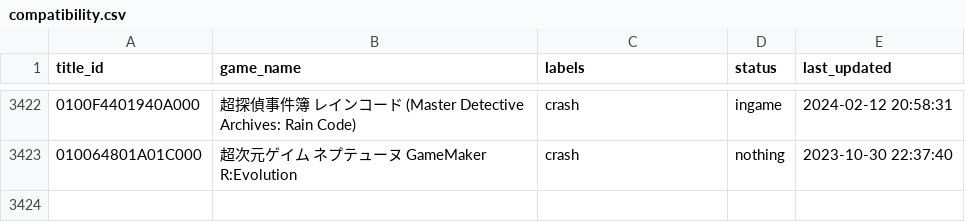
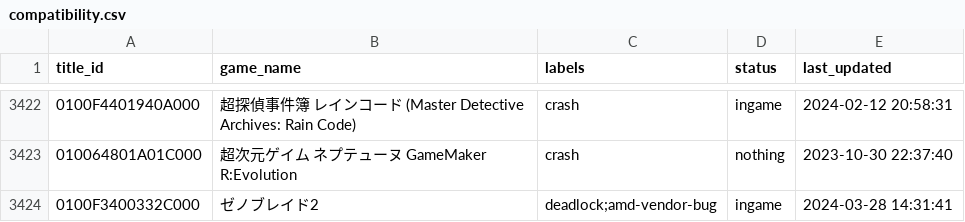
Before and after one commit to williansti/Ryujinx, a CSV file: docs/compatibility.csv, drawn as a sheet; only a part is shown, gaps mark what is left out; the diff names each change by its address in the sheet, - before the commit and + after, or states it on an @@ line.

Commit message:
Add compat of Xenoblade 2 JP edition same as global edition (#517)

```diff
--- a/docs/compatibility.csv
+++ b/docs/compatibility.csv
+row 3424: 0100F3400332C000 | ゼノブレイド2 | deadlock;amd-vendor-bug | ingame | 2024-03-28 14:31:41
```
